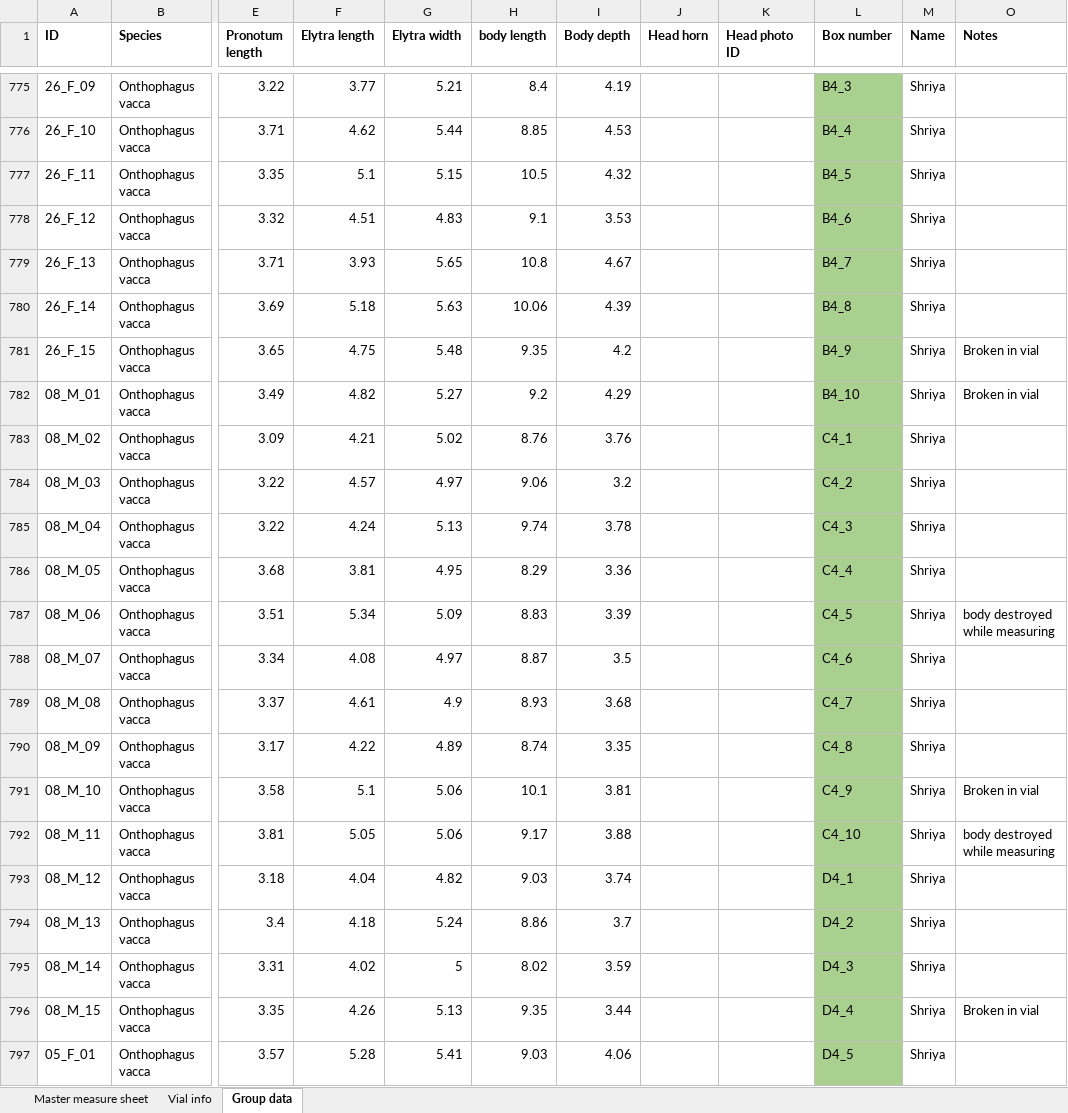
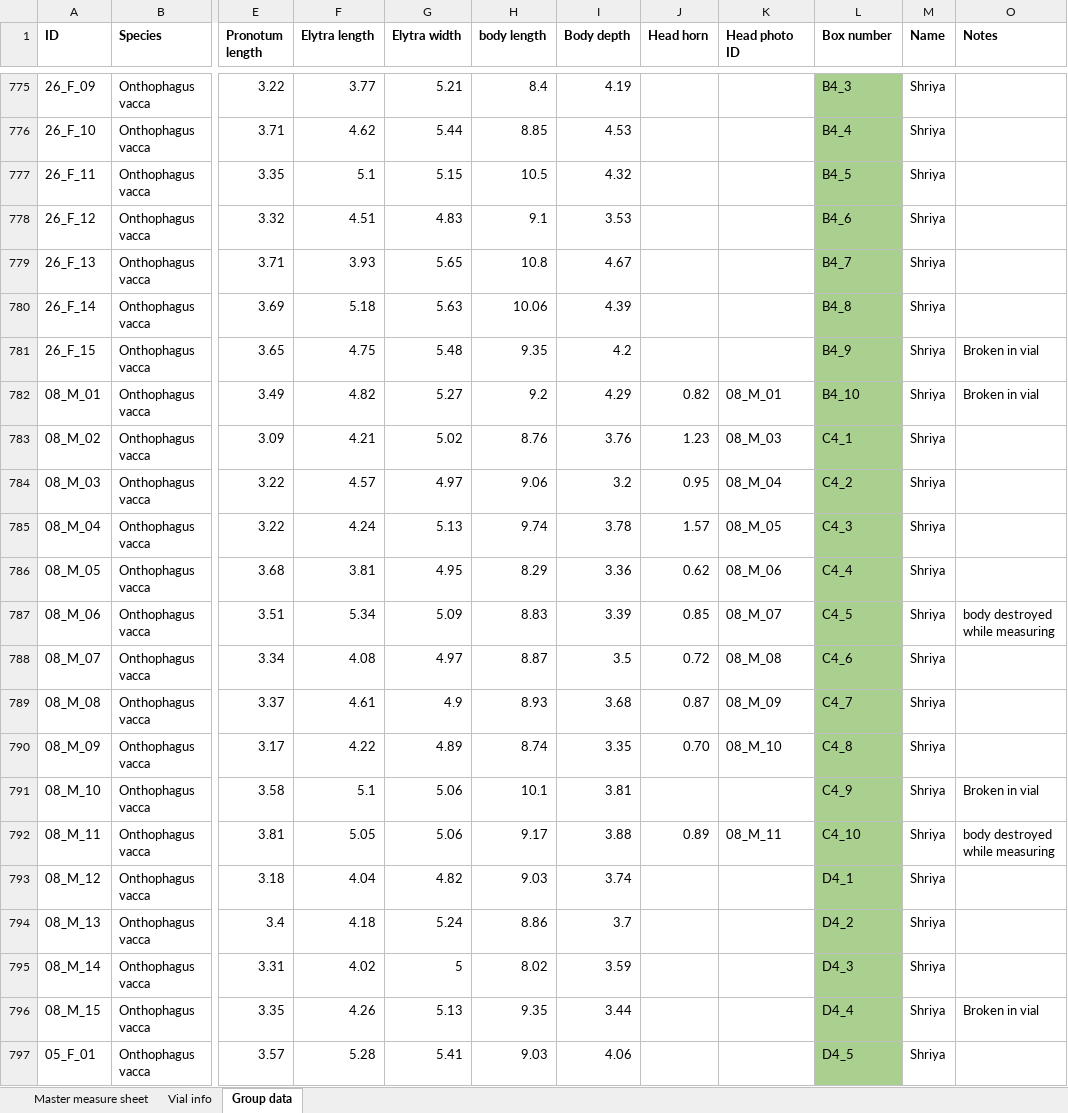
Before and after one commit to jdberson/ANIM5502_2022, an Excel workbook: data/CSIRO quarantine project data.xlsx, sheet Group data, drawn as a sheet; only a part is shown, gaps mark what is left out; values as stored, in another font and other column widths than the file's, no borders; the diff names each change by its address in the sheet, - before the commit and + after, or states it on an @@ line.

Commit message:
corrected three data entries

```diff
--- a/data/CSIRO quarantine project data.xlsx (sheet Group data)
+++ b/data/CSIRO quarantine project data.xlsx (sheet Group data)
-J782 (Head horn): (empty)
+J782 (Head horn): 0.82
-K782 (Head photo ID): (empty)
+K782 (Head photo ID): 08_M_01
-J783 (Head horn): (empty)
+J783 (Head horn): 1.23
-K783 (Head photo ID): (empty)
+K783 (Head photo ID): 08_M_03
-J784 (Head horn): (empty)
+J784 (Head horn): 0.95
-K784 (Head photo ID): (empty)
+K784 (Head photo ID): 08_M_04
-J785 (Head horn): (empty)
+J785 (Head horn): 1.57
-K785 (Head photo ID): (empty)
+K785 (Head photo ID): 08_M_05
-J786 (Head horn): (empty)
+J786 (Head horn): 0.62
-K786 (Head photo ID): (empty)
+K786 (Head photo ID): 08_M_06
-J787 (Head horn): (empty)
+J787 (Head horn): 0.85
-K787 (Head photo ID): (empty)
+K787 (Head photo ID): 08_M_07
-J788 (Head horn): (empty)
+J788 (Head horn): 0.72
-K788 (Head photo ID): (empty)
+K788 (Head photo ID): 08_M_08
-J789 (Head horn): (empty)
+J789 (Head horn): 0.87
-K789 (Head photo ID): (empty)
+K789 (Head photo ID): 08_M_09
-J790 (Head horn): (empty)
+J790 (Head horn): 0.70
-K790 (Head photo ID): (empty)
+K790 (Head photo ID): 08_M_10
-J792 (Head horn): (empty)
+J792 (Head horn): 0.89
-K792 (Head photo ID): (empty)
+K792 (Head photo ID): 08_M_11
```
Also changed, not shown: 38 other files.
